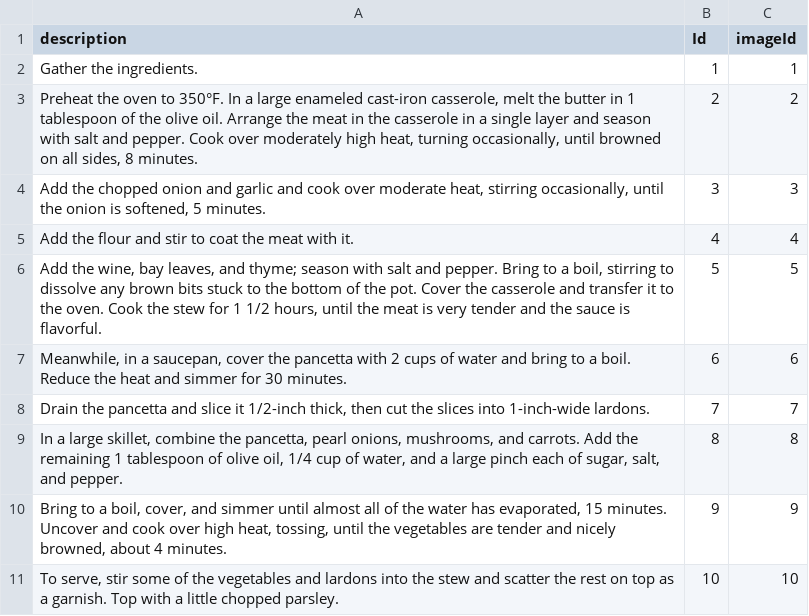
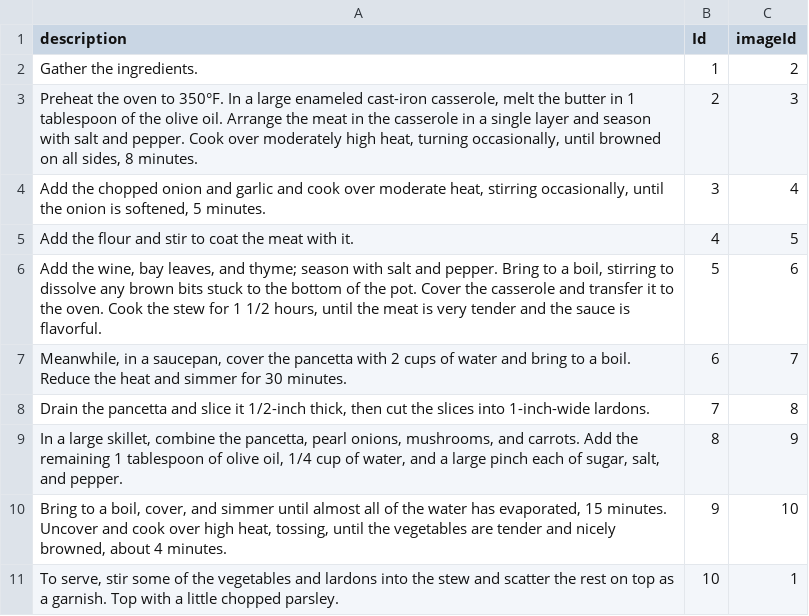
Before and after one commit to C16-MIWNN/Project1-Cat_Overflow, a CSV file: src/main/resources/example_data/instruction.csv, drawn as a sheet.

Commit message:
Changed image order in example data

```diff
--- a/src/main/resources/example_data/instruction.csv
+++ b/src/main/resources/example_data/instruction.csv
@@ -1,13 +1,13 @@
 description,Id,imageId
-Gather the ingredients.,1,1
-"Preheat the oven to 350°F. In a large enameled cast-iron casserole, melt the butter in 1 tablespoon of the olive oil. Arrange the meat in the casserole in a single layer and season with salt and pepper. Cook over moderately high heat, turning occasionally, until browned on all sides, 8 minutes.",2,2
-"Add the chopped onion and garlic and cook over moderate heat, stirring occasionally, until the onion is softened, 5 minutes.",3,3
-Add the flour and stir to coat the meat with it.,4,4
-"Add the wine, bay leaves, and thyme; season with salt and pepper. Bring to a boil, stirring to dissolve any brown bits stuck to the bottom of the pot. Cover the casserole and transfer it to the oven. Cook the stew for 1 1/2 hours, until the meat is very tender and the sauce is flavorful.",5,5
-"Meanwhile, in a saucepan, cover the pancetta with 2 cups of water and bring to a boil. Reduce the heat and simmer for 30 minutes.",6,6
-"Drain the pancetta and slice it 1/2-inch thick, then cut the slices into 1-inch-wide lardons.",7,7
-"In a large skillet, combine the pancetta, pearl onions, mushrooms, and carrots. Add the remaining 1 tablespoon of olive oil, 1/4 cup of water, and a large pinch each of sugar, salt, and pepper.
-
-",8,8
-"Bring to a boil, cover, and simmer until almost all of the water has evaporated, 15 minutes. Uncover and cook over high heat, tossing, until the vegetables are tender and nicely browned, about 4 minutes.",9,9
-"To serve, stir some of the vegetables and lardons into the stew and scatter the rest on top as a garnish. Top with a little chopped parsley.",10,10
+Gather the ingredients.,1,2
+"Preheat the oven to 350°F. In a large enameled cast-iron casserole, melt the butter in 1 tablespoon of the olive oil. Arrange the meat in the casserole in a single layer and season with salt and pepper. Cook over moderately high heat, turning occasionally, until browned on all sides, 8 minutes.",2,3
+"Add the chopped onion and garlic and cook over moderate heat, stirring occasionally, until the onion is softened, 5 minutes.",3,4
+Add the flour and stir to coat the meat with it.,4,5
+"Add the wine, bay leaves, and thyme; season with salt and pepper. Bring to a boil, stirring to dissolve any brown bits stuck to the bottom of the pot. Cover the casserole and transfer it to the oven. Cook the stew for 1 1/2 hours, until the meat is very tender and the sauce is flavorful.",5,6
+"Meanwhile, in a saucepan, cover the pancetta with 2 cups of water and bring to a boil. Reduce the heat and simmer for 30 minutes.",6,7
+"Drain the pancetta and slice it 1/2-inch thick, then cut the slices into 1-inch-wide lardons.",7,8
+"In a large skillet, combine the pancetta, pearl onions, mushrooms, and carrots. Add the remaining 1 tablespoon of olive oil, 1/4 cup of water, and a large pinch each of sugar, salt, and pepper.
+
+",8,9
+"Bring to a boil, cover, and simmer until almost all of the water has evaporated, 15 minutes. Uncover and cook over high heat, tossing, until the vegetables are tender and nicely browned, about 4 minutes.",9,10
+"To serve, stir some of the vegetables and lardons into the stew and scatter the rest on top as a garnish. Top with a little chopped parsley.",10,1
```
